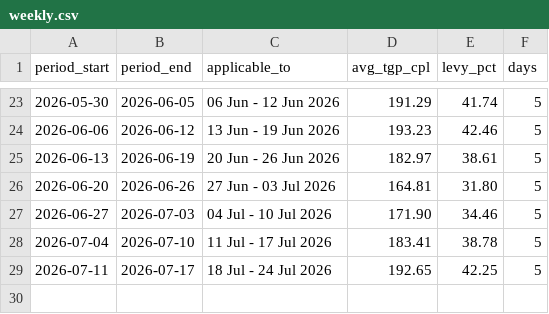
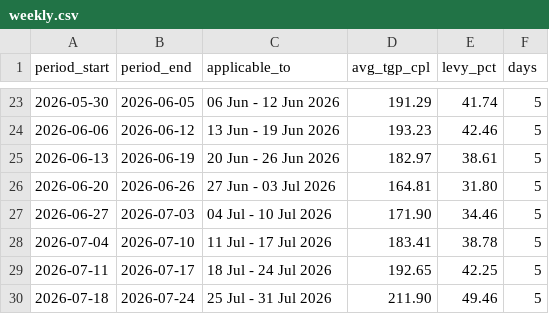
Before and after one commit to nicholsonblake/fuel-levy, a CSV file: history/weekly.csv, drawn as a sheet; only a part is shown, gaps mark what is left out; the diff names each change by its address in the sheet, - before the commit and + after, or states it on an @@ line.

```diff
--- a/history/weekly.csv
+++ b/history/weekly.csv
+row 30: 2026-07-18 | 2026-07-24 | 25 Jul - 31 Jul 2026 | 211.90 | 49.46 | 5
```
Also changed, not shown: forecast/prediction_log.csv, forecast/scenarios.csv, 6 other files.
